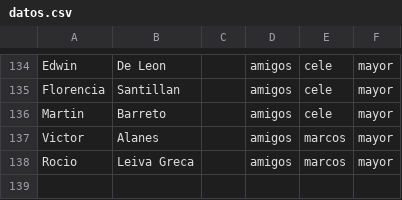
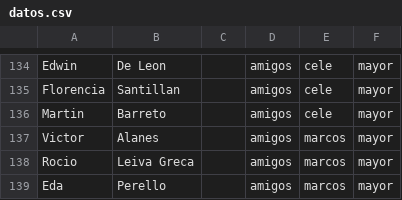
Before and after one commit to marcosdh1987/test_lc_demo_001, a CSV file: datos.csv, drawn as a sheet; only a part is shown, gaps mark what is left out.

Commit message:
Update datos.csv

```diff
--- a/datos.csv
+++ b/datos.csv
@@ -138 +138,2 @@ Victor,Alanes,,amigos,marcos,mayor
 Rocio,Leiva Greca,,amigos,marcos,mayor
+Eda,Perello,,amigos,marcos,mayor
```
